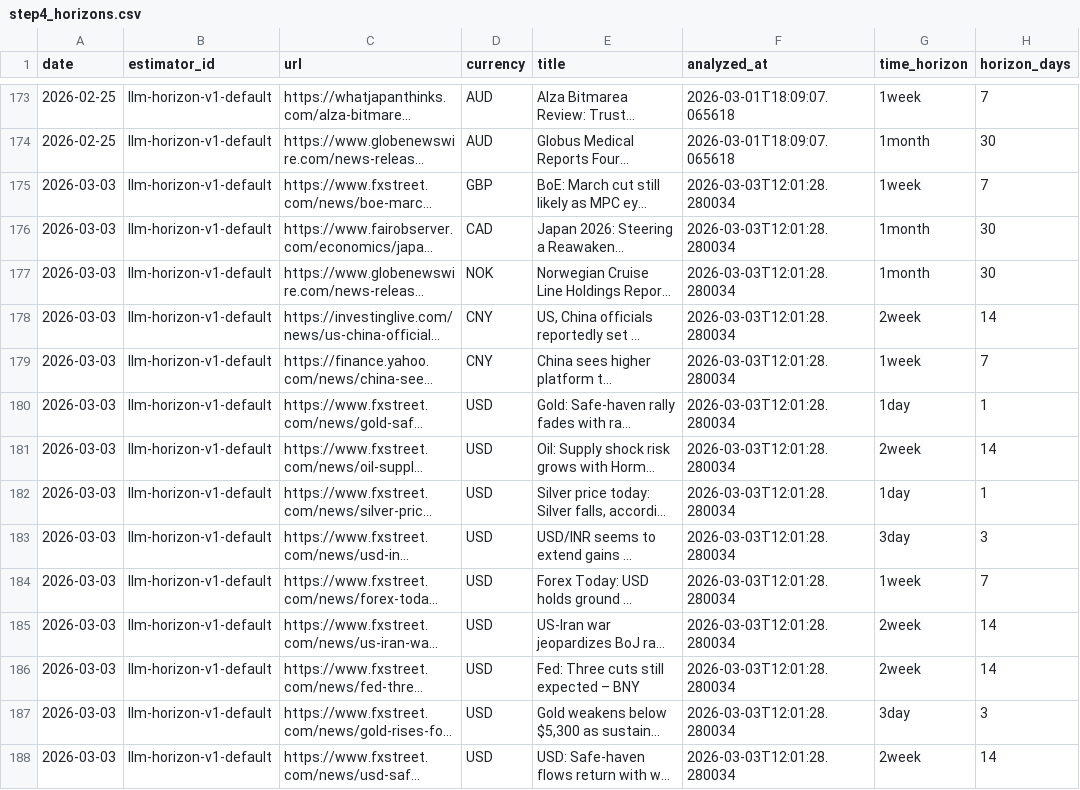
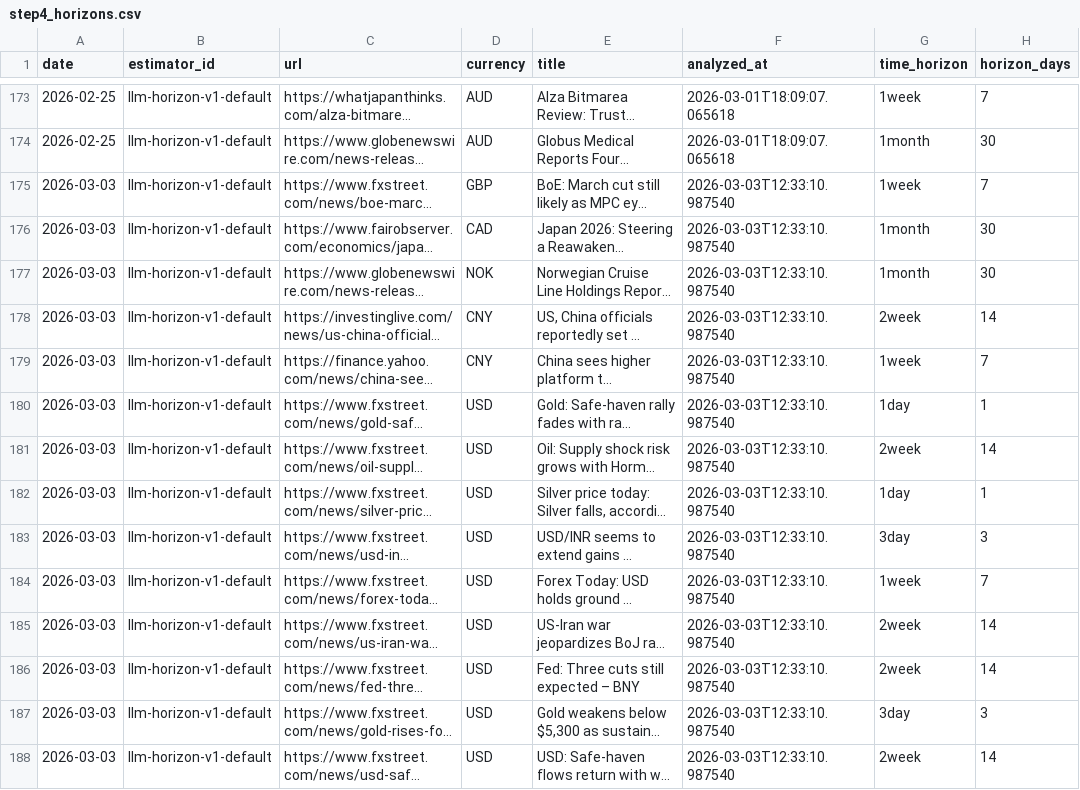
Before and after one commit to michaeldowd2/nanopages, a CSV file: fx-dashboard/data/step4_horizons.csv, drawn as a sheet; only a part is shown, gaps mark what is left out; long unchanged cells end in …; the diff covers the shown part only; the diff names each change by its address in the sheet, - before the commit and + after, or states it on an @@ line.

```diff
--- a/fx-dashboard/data/step4_horizons.csv
+++ b/fx-dashboard/data/step4_horizons.csv
-F175:F188 (analyzed_at): 2026-03-03T12:01:28.280034
+F175:F188 (analyzed_at): 2026-03-03T12:33:10.987540
```
Also changed, not shown: 2 added rows and 34 edited cells elsewhere in this file, fx-dashboard/data/step2_indices.csv, fx-dashboard/data/step3_news.csv, 8 other files.
